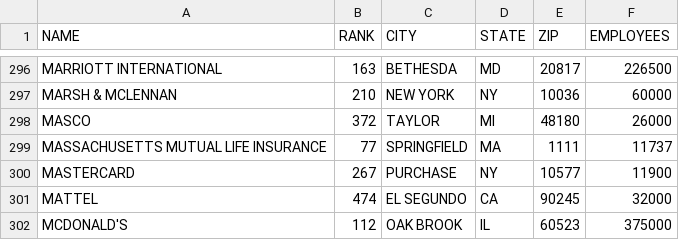
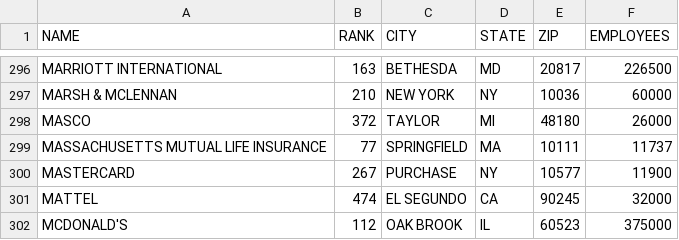
Before and after one commit to raculber/Database-HW1, a CSV file: Fortune_500_HQ.csv, drawn as a sheet; only a part is shown, gaps mark what is left out.

```diff
--- a/Fortune_500_HQ.csv
+++ b/Fortune_500_HQ.csv
@@ -298,3 +298,3 @@ MARSH & MCLENNAN,210,NEW YORK,NY,10036,60000
 MASCO,372,TAYLOR,MI,48180,26000
-MASSACHUSETTS MUTUAL LIFE INSURANCE,77,SPRINGFIELD,MA,1111,11737
+MASSACHUSETTS MUTUAL LIFE INSURANCE,77,SPRINGFIELD,MA,10111,11737
 MASTERCARD,267,PURCHASE,NY,10577,11900
```
Also changed, not shown: 5 other files.
